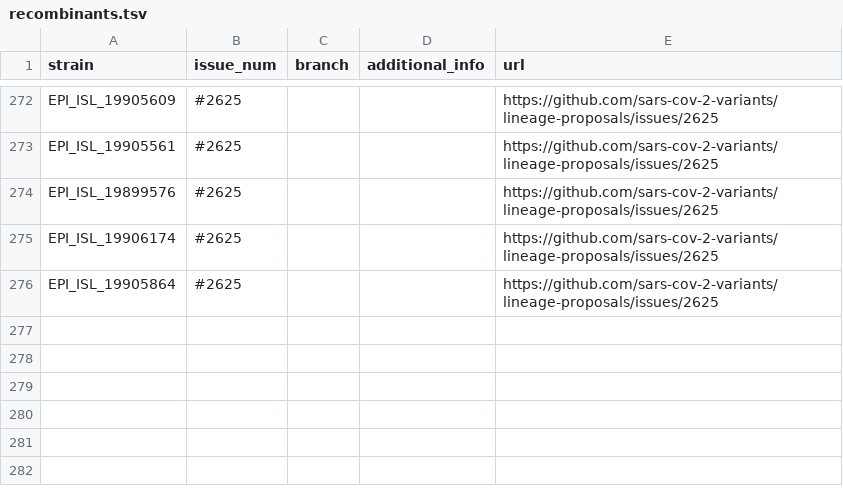
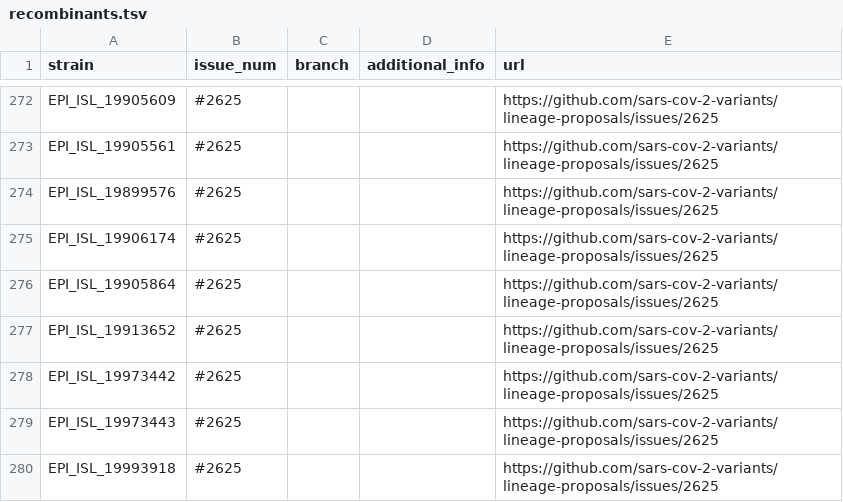
Before and after one commit to sars-cov-2-variants/lineage-proposals, a TSV file: recombinants.tsv, drawn as a sheet; only a part is shown, gaps mark what is left out; the diff names each change by its address in the sheet, - before the commit and + after, or states it on an @@ line.

```diff
--- a/recombinants.tsv
+++ b/recombinants.tsv
+row 277: EPI_ISL_19913652 | #2625 |  |  | https://github.com/sars-cov-2-variants/lineage-proposals/issues/2625
+row 278: EPI_ISL_19973442 | #2625 |  |  | https://github.com/sars-cov-2-variants/lineage-proposals/issues/2625
+row 279: EPI_ISL_19973443 | #2625 |  |  | https://github.com/sars-cov-2-variants/lineage-proposals/issues/2625
+row 280: EPI_ISL_19993918 | #2625 |  |  | https://github.com/sars-cov-2-variants/lineage-proposals/issues/2625
```
Also changed, not shown: 1 other file.
